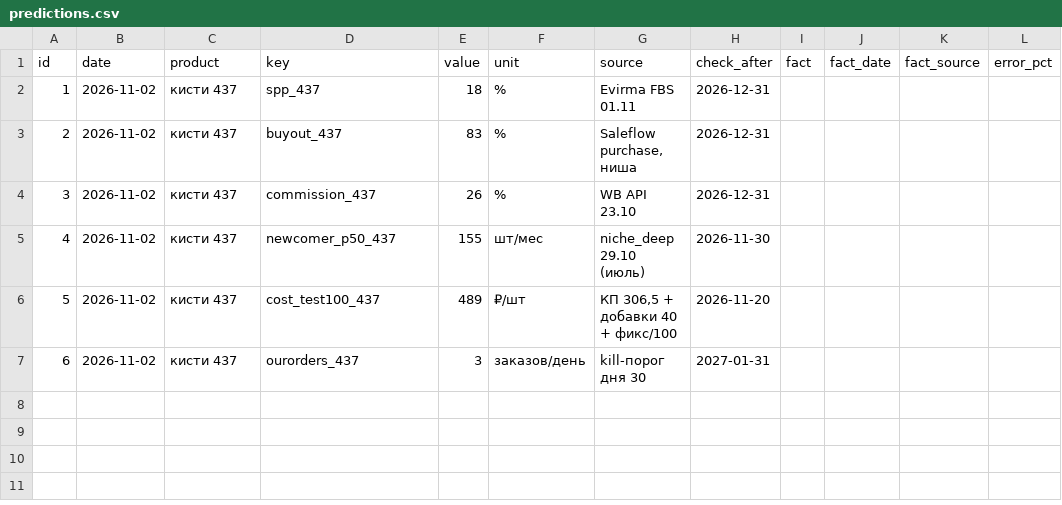
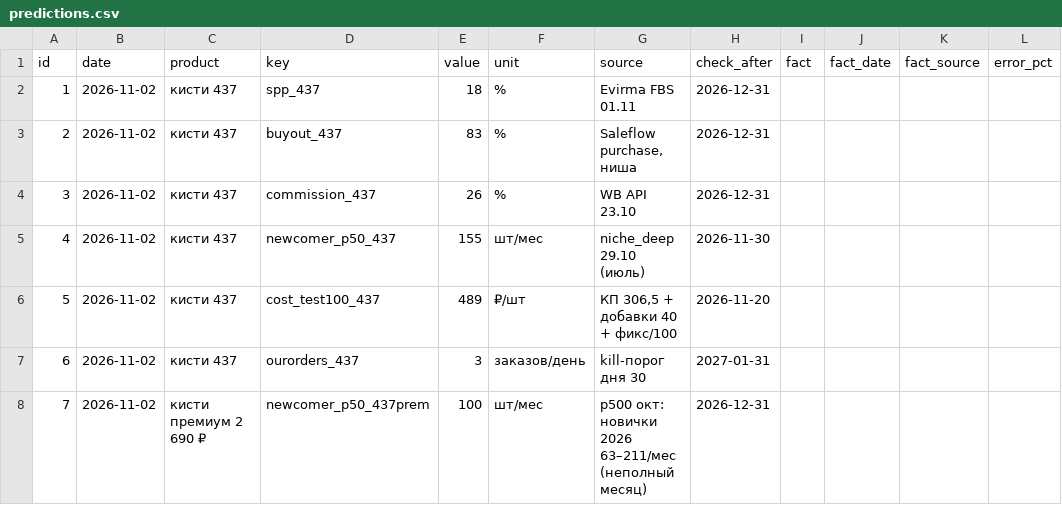
Before and after one commit to PetrosyanQA/wb-project, a CSV file: learning/predictions.csv, drawn as a sheet; the diff names each change by its address in the sheet, - before the commit and + after, or states it on an @@ line.

```diff
--- a/learning/predictions.csv
+++ b/learning/predictions.csv
+row 8: 7 | 2026-11-02 | кисти премиум 2 690 ₽ | newcomer_p50_437prem | 100 | шт/мес | p500 окт: новички 2026 63–211/мес (неполный месяц) | 2026-12-31
```
Also changed, not shown: learning/spp_history.csv, 3 other files.
